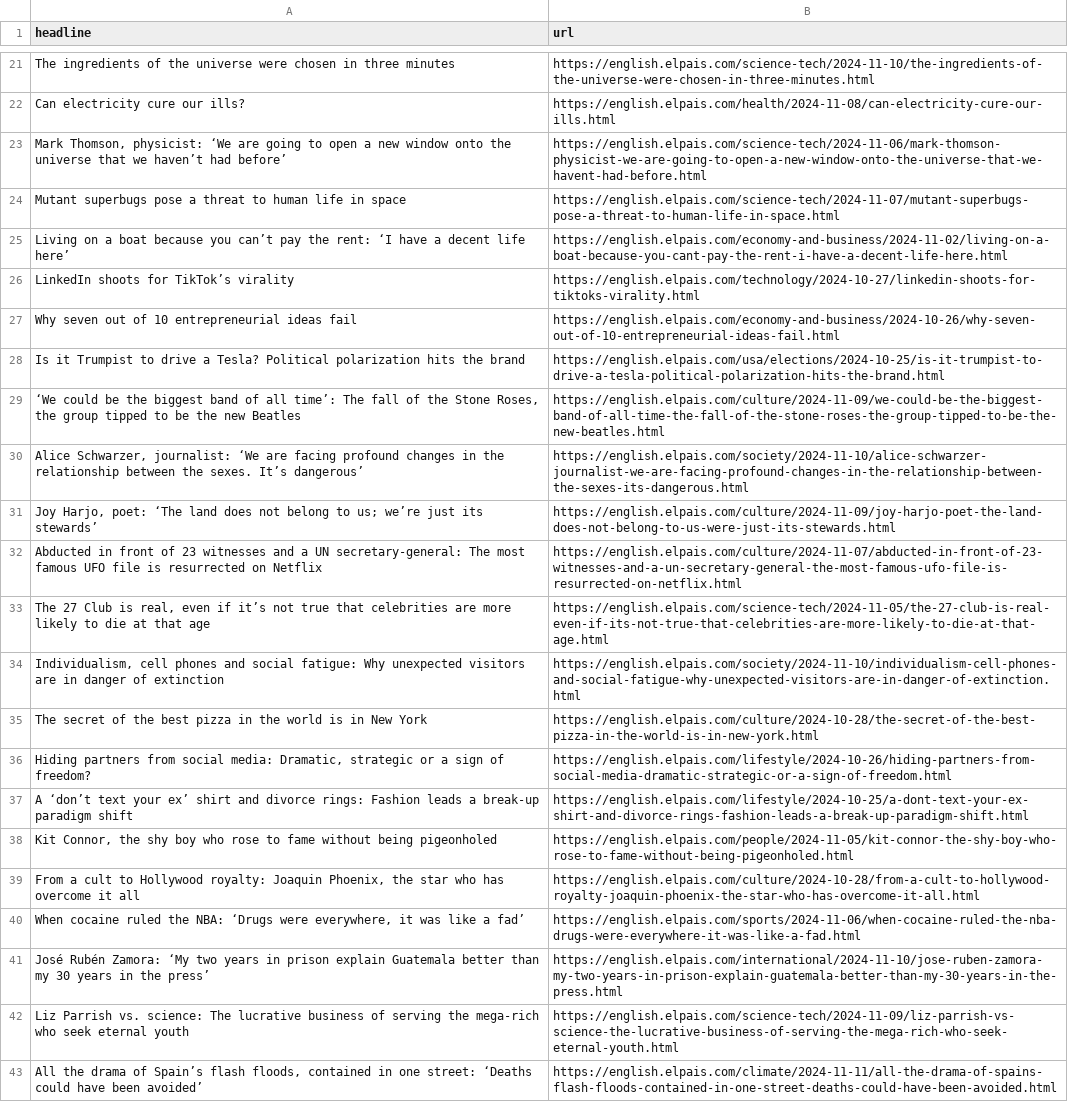
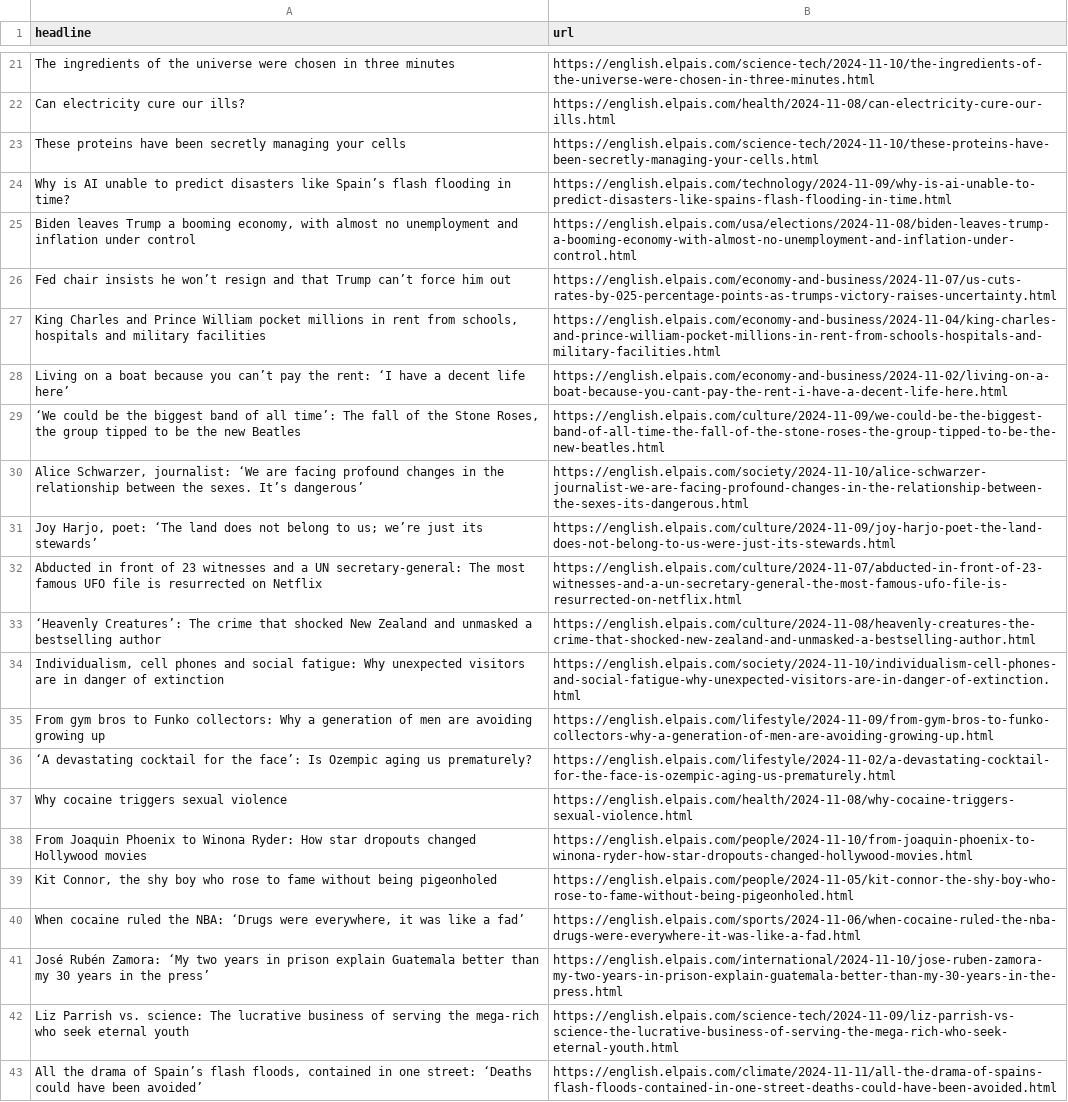
Before and after one commit to dafnikaravola/soma-s-autoscrapper, a CSV file: headlines.csv, drawn as a sheet; only a part is shown, gaps mark what is left out; the diff covers the shown part only.

```diff
--- a/headlines.csv
+++ b/headlines.csv
@@ -23,8 +23,8 @@ The ingredients of the universe were chosen in three minutes  ,https://english.e
 Can electricity cure our ills?,https://english.elpais.com/health/2024-11-08/can-electricity-cure-our-ills.html
-"Mark Thomson, physicist: ‘We are going to open a new window onto the universe that we haven’t had before’  ",https://english.elpais.com/science-tech/2024-11-06/mark-thomson-physicist-we-are-going-to-open-a-new-window-onto-the-universe-that-we-havent-had-before.html
-Mutant superbugs pose a threat to human life in space,https://english.elpais.com/science-tech/2024-11-07/mutant-superbugs-pose-a-threat-to-human-life-in-space.html
+These proteins have been secretly managing your cells,https://english.elpais.com/science-tech/2024-11-10/these-proteins-have-been-secretly-managing-your-cells.html
+Why is AI unable to predict disasters like Spain’s flash flooding in time?,https://english.elpais.com/technology/2024-11-09/why-is-ai-unable-to-predict-disasters-like-spains-flash-flooding-in-time.html
+"Biden leaves Trump a booming economy, with almost no unemployment and inflation under control",https://english.elpais.com/usa/elections/2024-11-08/biden-leaves-trump-a-booming-economy-with-almost-no-unemployment-and-inflation-under-control.html
+Fed chair insists he won’t resign and that Trump can’t force him out,https://english.elpais.com/economy-and-business/2024-11-07/us-cuts-rates-by-025-percentage-points-as-trumps-victory-raises-uncertainty.html
+"King Charles and Prince William pocket millions in rent from schools, hospitals and military facilities  ",https://english.elpais.com/economy-and-business/2024-11-04/king-charles-and-prince-william-pocket-millions-in-rent-from-schools-hospitals-and-military-facilities.html
 Living on a boat because you can’t pay the rent: ‘I have a decent life here’,https://english.elpais.com/economy-and-business/2024-11-02/living-on-a-boat-because-you-cant-pay-the-rent-i-have-a-decent-life-here.html
-LinkedIn shoots for TikTok’s virality ,https://english.elpais.com/technology/2024-10-27/linkedin-shoots-for-tiktoks-virality.html
-Why seven out of 10 entrepreneurial ideas fail,https://english.elpais.com/economy-and-business/2024-10-26/why-seven-out-of-10-entrepreneurial-ideas-fail.html
-Is it Trumpist to drive a Tesla? Political polarization hits the brand,https://english.elpais.com/usa/elections/2024-10-25/is-it-trumpist-to-drive-a-tesla-political-polarization-hits-the-brand.html
 "‘We could be the biggest band of all time’: The fall of the Stone Roses, the group tipped to be the new Beatles",https://english.elpais.com/culture/2024-11-09/we-could-be-the-biggest-band-of-all-time-the-fall-of-the-stone-roses-the-group-tipped-to-be-the-new-beatles.html
@@ -33,9 +33,9 @@ Is it Trumpist to drive a Tesla? Political polarization hits the brand,https://e
 Abducted in front of 23 witnesses and a UN secretary-general: The most famous UFO file is resurrected on Netflix,https://english.elpais.com/culture/2024-11-07/abducted-in-front-of-23-witnesses-and-a-un-secretary-general-the-most-famous-ufo-file-is-resurrected-on-netflix.html
-"The 27 Club is real, even if it’s not true that celebrities are more likely to die at that age",https://english.elpais.com/science-tech/2024-11-05/the-27-club-is-real-even-if-its-not-true-that-celebrities-are-more-likely-to-die-at-that-age.html
+‘Heavenly Creatures’: The crime that shocked New Zealand and unmasked a bestselling author,https://english.elpais.com/culture/2024-11-08/heavenly-creatures-the-crime-that-shocked-new-zealand-and-unmasked-a-bestselling-author.html
 "Individualism, cell phones and social fatigue: Why unexpected visitors are in danger of extinction ",https://english.elpais.com/society/2024-11-10/individualism-cell-phones-and-social-fatigue-why-unexpected-visitors-are-in-danger-of-extinction.html
-The secret of the best pizza in the world is in New York,https://english.elpais.com/culture/2024-10-28/the-secret-of-the-best-pizza-in-the-world-is-in-new-york.html
-"Hiding partners from social media: Dramatic, strategic or a sign of freedom?  ",https://english.elpais.com/lifestyle/2024-10-26/hiding-partners-from-social-media-dramatic-strategic-or-a-sign-of-freedom.html
-A ‘don’t text your ex’ shirt and divorce rings: Fashion leads a break-up paradigm shift,https://english.elpais.com/lifestyle/2024-10-25/a-dont-text-your-ex-shirt-and-divorce-rings-fashion-leads-a-break-up-paradigm-shift.html
+From gym bros to Funko collectors: Why a generation of men are avoiding growing up,https://english.elpais.com/lifestyle/2024-11-09/from-gym-bros-to-funko-collectors-why-a-generation-of-men-are-avoiding-growing-up.html
+‘A devastating cocktail for the face’: Is Ozempic aging us prematurely?  ,https://english.elpais.com/lifestyle/2024-11-02/a-devastating-cocktail-for-the-face-is-ozempic-aging-us-prematurely.html
+Why cocaine triggers sexual violence,https://english.elpais.com/health/2024-11-08/why-cocaine-triggers-sexual-violence.html
+From Joaquin Phoenix to Winona Ryder: How star dropouts changed Hollywood movies,https://english.elpais.com/people/2024-11-10/from-joaquin-phoenix-to-winona-ryder-how-star-dropouts-changed-hollywood-movies.html
 "Kit Connor, the shy boy who rose to fame without being pigeonholed",https://english.elpais.com/people/2024-11-05/kit-connor-the-shy-boy-who-rose-to-fame-without-being-pigeonholed.html
-"From a cult to Hollywood royalty: Joaquin Phoenix, the star who has overcome it all",https://english.elpais.com/culture/2024-10-28/from-a-cult-to-hollywood-royalty-joaquin-phoenix-the-star-who-has-overcome-it-all.html
 "When cocaine ruled the NBA: ‘Drugs were everywhere, it was like a fad’",https://english.elpais.com/sports/2024-11-06/when-cocaine-ruled-the-nba-drugs-were-everywhere-it-was-like-a-fad.html
```
Also changed, not shown: 8 added rows, 12 removed rows and 3 edited cells elsewhere in this file.
